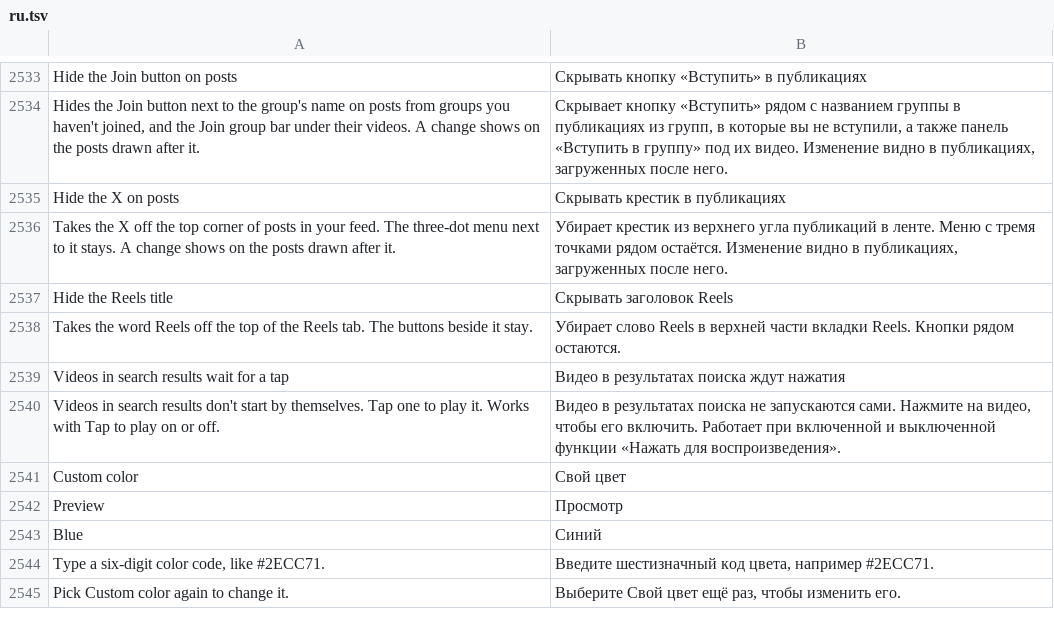
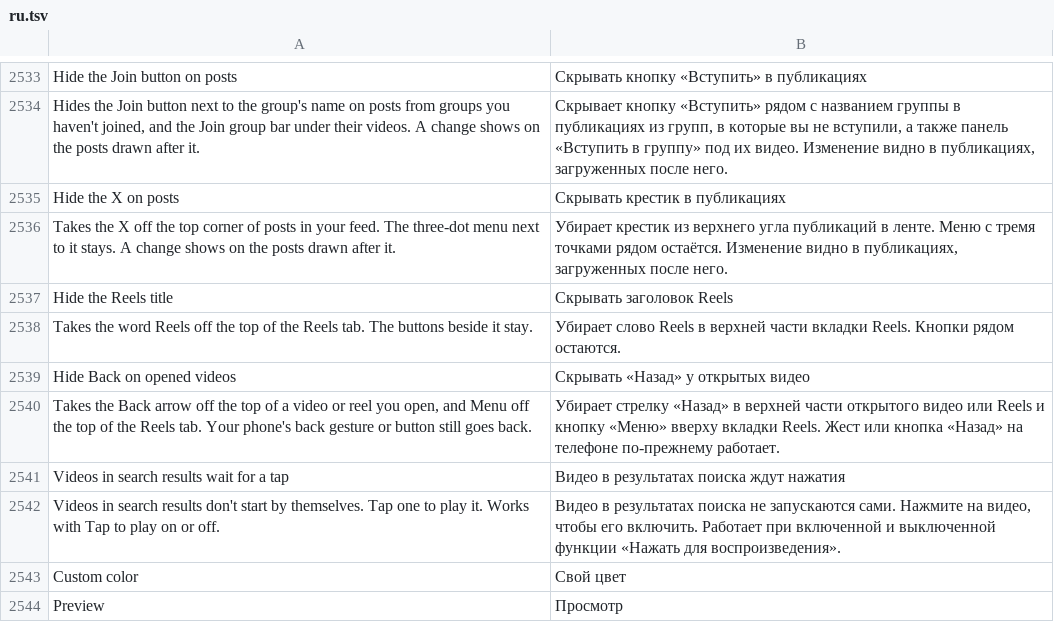
Before and after one commit to SysAdminDoc/HushFacebook, a TSV file: extensions/shared/library/src/main/l10n/ru.tsv, drawn as a sheet; only a part is shown, gaps mark what is left out; the shorter side is filled out with more unchanged rows.

Commit message:
feat(reels): add a switch that hides Back on opened videos
Back at the start of the top bar of a full screen video or reel goes,
and so does Menu at the top of the Reels tab. The system back gesture
still leaves the viewer.

Refs #388
Refs #390

```diff
--- a/extensions/shared/library/src/main/l10n/ru.tsv
+++ b/extensions/shared/library/src/main/l10n/ru.tsv
@@ -2538,2 +2538,4 @@ Hide the Reels title	Скрывать заголовок Reels
 Takes the word Reels off the top of the Reels tab. The buttons beside it stay.	Убирает слово Reels в верхней части вкладки Reels. Кнопки рядом остаются.
+Hide Back on opened videos	Скрывать «Назад» у открытых видео
+Takes the Back arrow off the top of a video or reel you open, and Menu off the top of the Reels tab. Your phone's back gesture or button still goes back.	Убирает стрелку «Назад» в верхней части открытого видео или Reels и кнопку «Меню» вверху вкладки Reels. Жест или кнопка «Назад» на телефоне по-прежнему работает.
 Videos in search results wait for a tap	Видео в результатах поиска ждут нажатия
```
Also changed, not shown: extensions/shared/library/src/main/l10n/de.tsv, extensions/shared/library/src/main/l10n/es.tsv, 24 other files.
